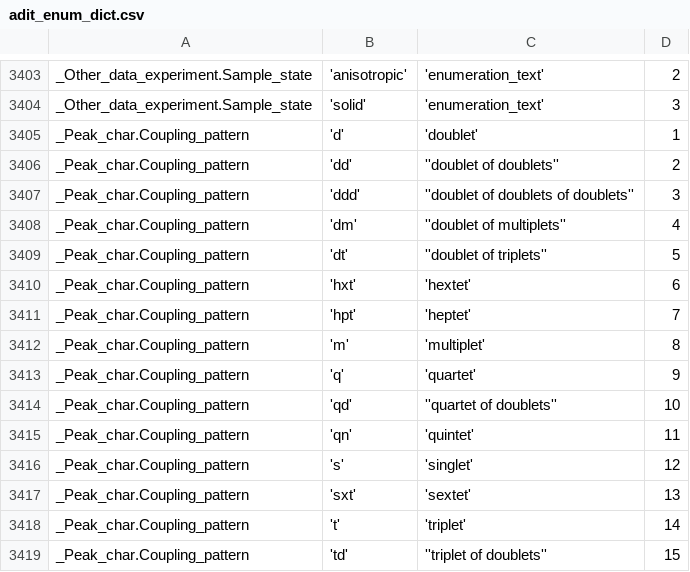
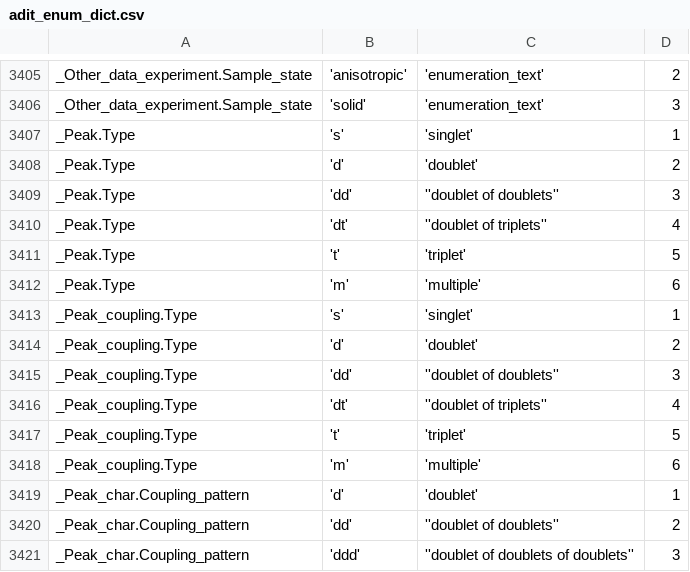
Before and after one commit to bmrb-io/nmr-star-dictionary, a CSV file: NMR-STAR/internal_106_distribution/adit_enum_dict.csv, drawn as a sheet; only a part is shown, gaps mark what is left out; the shorter side is filled out with more unchanged rows; the diff covers the shown part only.

```diff
--- a/NMR-STAR/internal_106_distribution/adit_enum_dict.csv
+++ b/NMR-STAR/internal_106_distribution/adit_enum_dict.csv
@@ -3404,2 +3406,14 @@ _Other_data_experiment.Sample_state,'anisotropic','enumeration_text', 2,
 _Other_data_experiment.Sample_state,'solid','enumeration_text', 3,
+_Peak.Type,'s','singlet', 1,
+_Peak.Type,'d','doublet', 2,
+_Peak.Type,'dd',''doublet of doublets'', 3,
+_Peak.Type,'dt',''doublet of triplets'', 4,
+_Peak.Type,'t','triplet', 5,
+_Peak.Type,'m','multiple', 6,
+_Peak_coupling.Type,'s','singlet', 1,
+_Peak_coupling.Type,'d','doublet', 2,
+_Peak_coupling.Type,'dd',''doublet of doublets'', 3,
+_Peak_coupling.Type,'dt',''doublet of triplets'', 4,
+_Peak_coupling.Type,'t','triplet', 5,
+_Peak_coupling.Type,'m','multiple', 6,
 _Peak_char.Coupling_pattern,'d','doublet', 1,
```
Also changed, not shown: 2 added rows and 12 edited cells elsewhere in this file, NMR-STAR/internal_106_distribution/query_interface.csv, NMR-STAR/internal_106_source/adit_enum_dict.csv, 39 other files.
